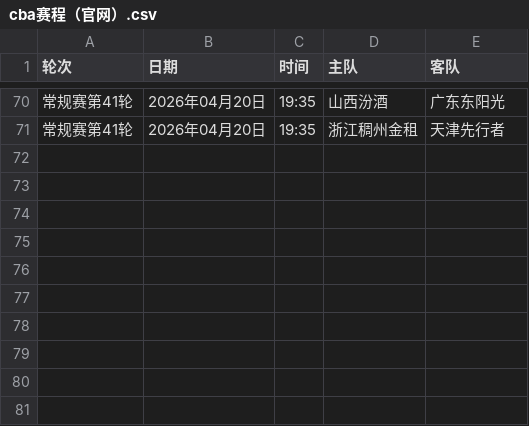
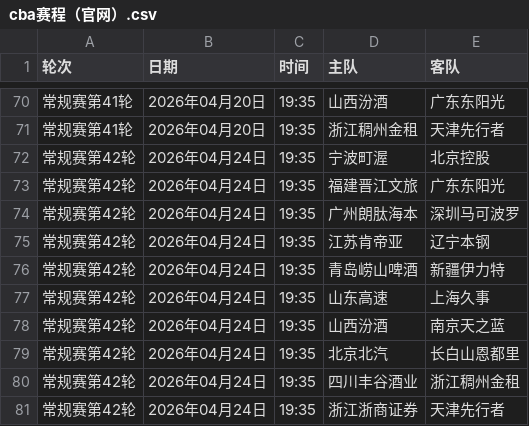
Before and after one commit to HeikeLeo/CBA, a CSV file: cba赛程（官网）.csv, drawn as a sheet; only a part is shown, gaps mark what is left out.

Commit message:
Update CBA schedule with new match details

```diff
--- a/cba赛程（官网）.csv
+++ b/cba赛程（官网）.csv
@@ -71 +71,11 @@
 常规赛第41轮,2026年04月20日,19:35,浙江稠州金租,天津先行者
+常规赛第42轮,2026年04月24日,19:35,宁波町渥,北京控股
+常规赛第42轮,2026年04月24日,19:35,福建晋江文旅,广东东阳光
+常规赛第42轮,2026年04月24日,19:35,广州朗肽海本,深圳马可波罗
+常规赛第42轮,2026年04月24日,19:35,江苏肯帝亚,辽宁本钢
+常规赛第42轮,2026年04月24日,19:35,青岛崂山啤酒,新疆伊力特
+常规赛第42轮,2026年04月24日,19:35,山东高速,上海久事
+常规赛第42轮,2026年04月24日,19:35,山西汾酒,南京天之蓝
+常规赛第42轮,2026年04月24日,19:35,北京北汽,长白山恩都里
+常规赛第42轮,2026年04月24日,19:35,四川丰谷酒业,浙江稠州金租
+常规赛第42轮,2026年04月24日,19:35,浙江浙商证券,天津先行者
```
